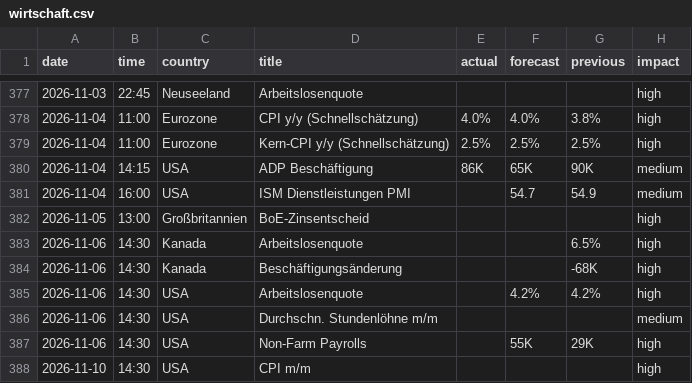
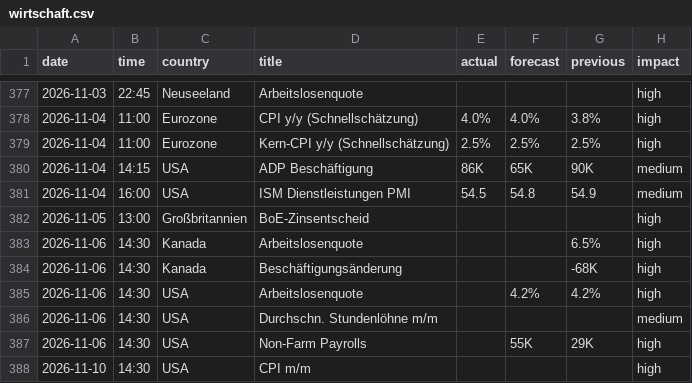
Before and after one commit to michelbrueck25-eng/journal-daten, a CSV file: wirtschaft.csv, drawn as a sheet; only a part is shown, gaps mark what is left out.

```diff
--- a/wirtschaft.csv
+++ b/wirtschaft.csv
@@ -380,3 +380,3 @@ date,time,country,title,actual,forecast,previous,impact
 2026-11-04,14:15,USA,ADP Beschäftigung,86K,65K,90K,medium
-2026-11-04,16:00,USA,ISM Dienstleistungen PMI,,54.7,54.9,medium
+2026-11-04,16:00,USA,ISM Dienstleistungen PMI,54.5,54.8,54.9,medium
 2026-11-05,13:00,Großbritannien,BoE-Zinsentscheid,,,,high
```
Also changed, not shown: lage.csv, 4 other files.
